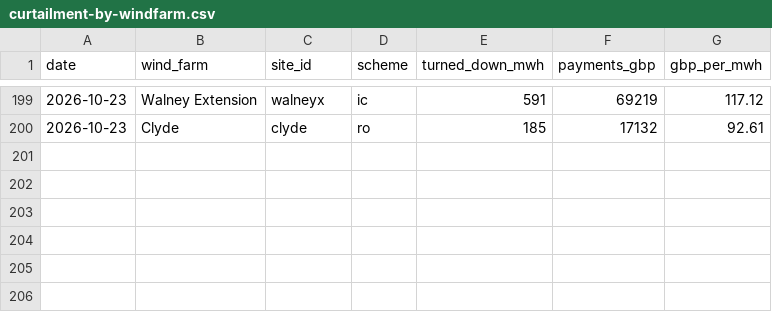
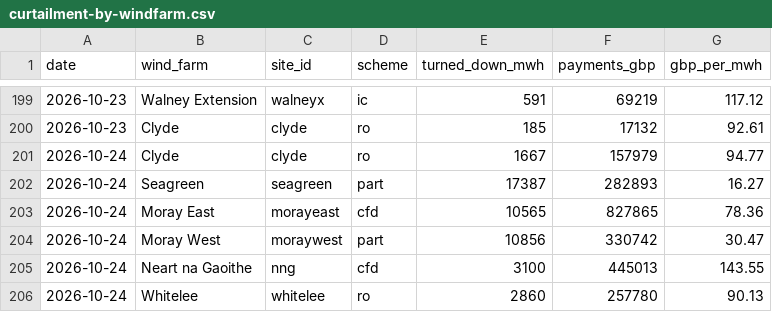
Before and after one commit to Delwyno/The-UK-Power-Flow-Llif-Pwer-y-DU, a CSV file: data/open/curtailment-by-windfarm.csv, drawn as a sheet; only a part is shown, gaps mark what is left out; the diff names each change by its address in the sheet, - before the commit and + after, or states it on an @@ line.

```diff
--- a/data/open/curtailment-by-windfarm.csv
+++ b/data/open/curtailment-by-windfarm.csv
+row 201: 2026-10-24 | Clyde | clyde | ro | 1667 | 157979 | 94.77
+row 202: 2026-10-24 | Seagreen | seagreen | part | 17387 | 282893 | 16.27
+row 203: 2026-10-24 | Moray East | morayeast | cfd | 10565 | 827865 | 78.36
+row 204: 2026-10-24 | Moray West | moraywest | part | 10856 | 330742 | 30.47
+row 205: 2026-10-24 | Neart na Gaoithe | nng | cfd | 3100 | 445013 | 143.55
+row 206: 2026-10-24 | Whitelee | whitelee | ro | 2860 | 257780 | 90.13
```
Also changed, not shown: data/open/costs-daily.csv, data/open/costs-hourly.csv, 18 other files.
